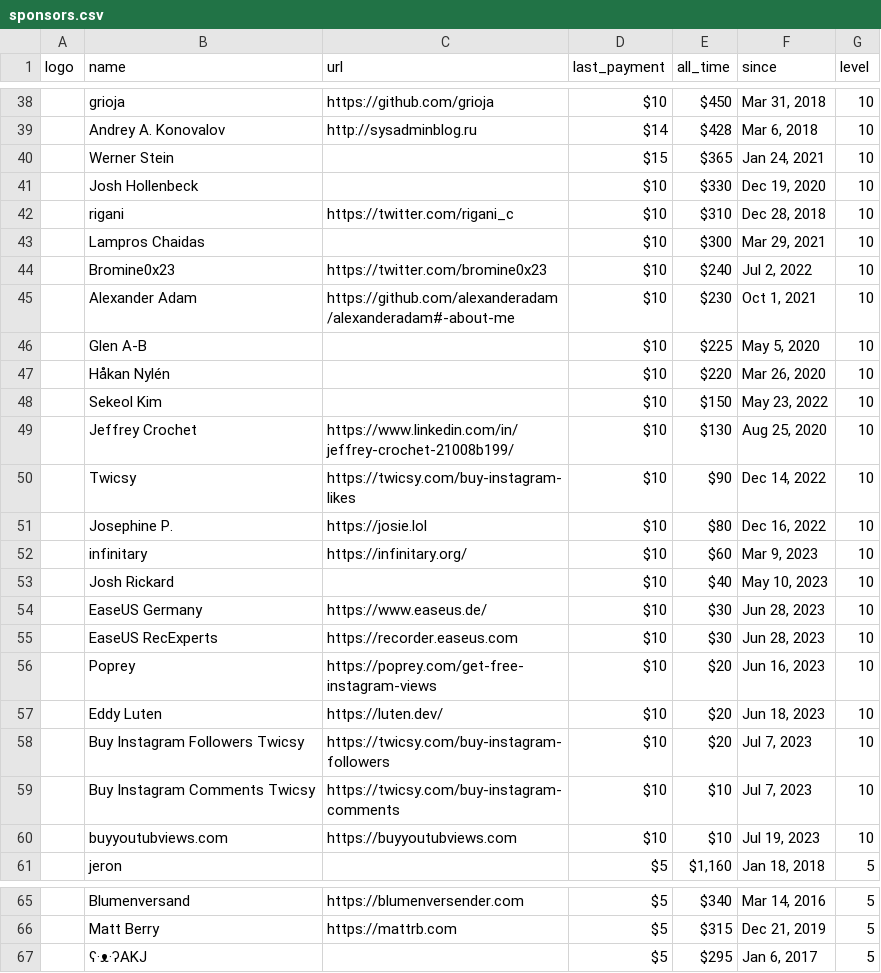
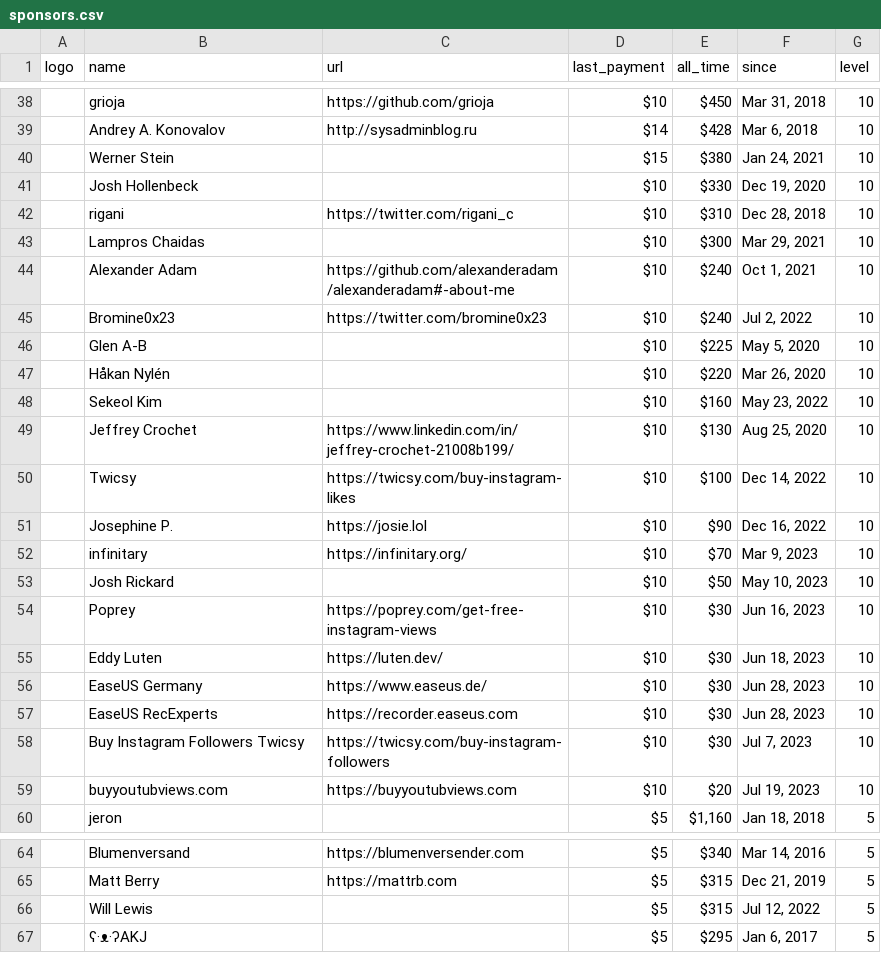
Before and after one commit to crystal-lang/crystal-website, a CSV file: _data/sponsors.csv, drawn as a sheet; only a part is shown, gaps mark what is left out; removed rows and columns are numbered as before the commit, all else as after; the diff covers the shown part only; the diff names each change by its address in the sheet, - before the commit and + after, or states it on an @@ line.

```diff
--- a/_data/sponsors.csv
+++ b/_data/sponsors.csv
-E40 (all_time): $365
+E40 (all_time): $380
+row 44:  | Alexander Adam | https://github.com/alexanderadam/alexanderadam#-about-me | $10 | $240 | Oct 1, 2021 | 10
-row 45:  | Alexander Adam | https://github.com/alexanderadam/alexanderadam#-about-me | $10 | $230 | Oct 1, 2021 | 10
-E48 (all_time): $150
+E48 (all_time): $160
-E50 (all_time): $90
+E50 (all_time): $100
-E51 (all_time): $80
+E51 (all_time): $90
-E52 (all_time): $60
+E52 (all_time): $70
-E53 (all_time): $40
+E53 (all_time): $50
+row 54:  | Poprey | https://poprey.com/get-free-instagram-views | $10 | $30 | Jun 16, 2023 | 10
+row 55:  | Eddy Luten | https://luten.dev/ | $10 | $30 | Jun 18, 2023 | 10
-row 56:  | Poprey | https://poprey.com/get-free-instagram-views | $10 | $20 | Jun 16, 2023 | 10
-row 57:  | Eddy Luten | https://luten.dev/ | $10 | $20 | Jun 18, 2023 | 10
-E58 (all_time): $20
+E58 (all_time): $30
-row 59:  | Buy Instagram Comments Twicsy | https://twicsy.com/buy-instagram-comments | $10 | $10 | Jul 7, 2023 | 10
-E59 (all_time): $10
+E59 (all_time): $20
+row 66:  | Will Lewis |  | $5 | $315 | Jul 12, 2022 | 5
```
Also changed, not shown: 7 added rows, 7 removed rows and 30 edited cells elsewhere in this file, 1 other file.
